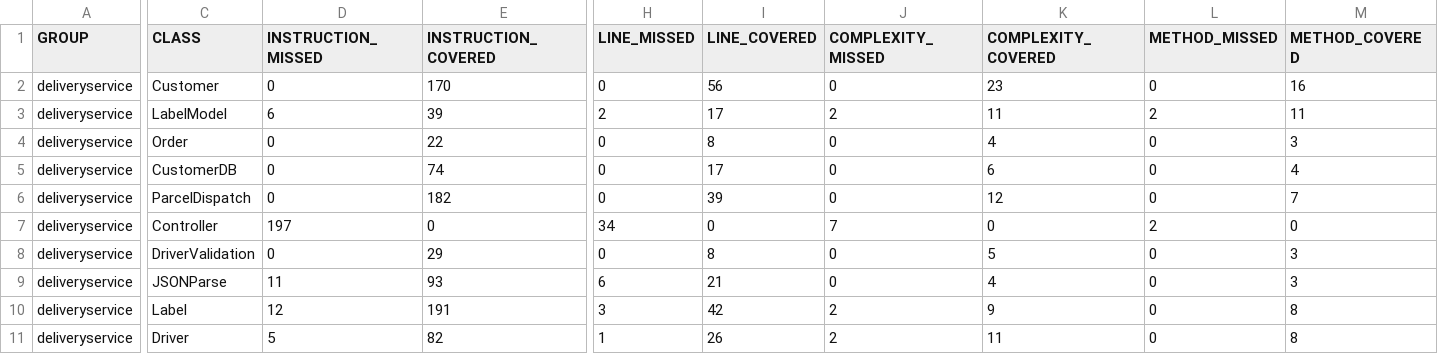
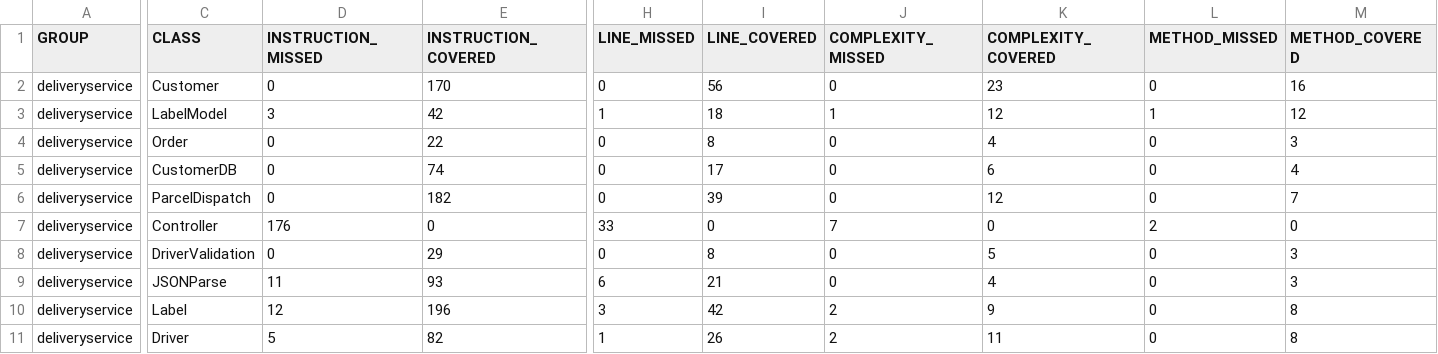
Before and after one commit to SoftEngWithTest/deliveryservice, a CSV file: target/site/jacoco/jacoco.csv, drawn as a sheet; only a part is shown, gaps mark what is left out; the diff names each change by its address in the sheet, - before the commit and + after, or states it on an @@ line.

```diff
--- a/target/site/jacoco/jacoco.csv
+++ b/target/site/jacoco/jacoco.csv
-D3 (INSTRUCTION_MISSED): 6
+D3 (INSTRUCTION_MISSED): 3
-E3 (INSTRUCTION_COVERED): 39
+E3 (INSTRUCTION_COVERED): 42
-H3 (LINE_MISSED): 2
+H3 (LINE_MISSED): 1
-I3 (LINE_COVERED): 17
+I3 (LINE_COVERED): 18
-J3 (COMPLEXITY_MISSED): 2
+J3 (COMPLEXITY_MISSED): 1
-K3 (COMPLEXITY_COVERED): 11
+K3 (COMPLEXITY_COVERED): 12
-L3 (METHOD_MISSED): 2
+L3 (METHOD_MISSED): 1
-M3 (METHOD_COVERED): 11
+M3 (METHOD_COVERED): 12
-D7 (INSTRUCTION_MISSED): 197
+D7 (INSTRUCTION_MISSED): 176
-H7 (LINE_MISSED): 34
+H7 (LINE_MISSED): 33
-E10 (INSTRUCTION_COVERED): 191
+E10 (INSTRUCTION_COVERED): 196
```
Also changed, not shown: 33 other files.
